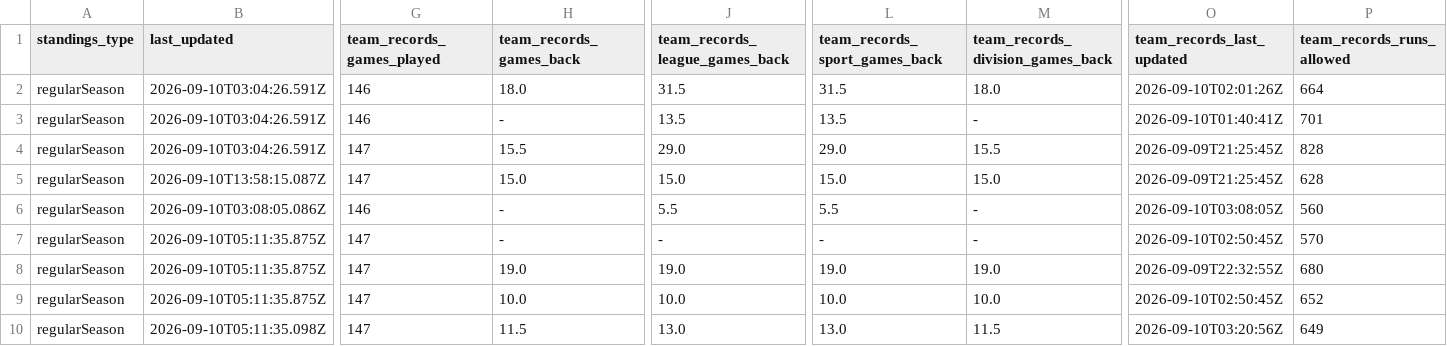
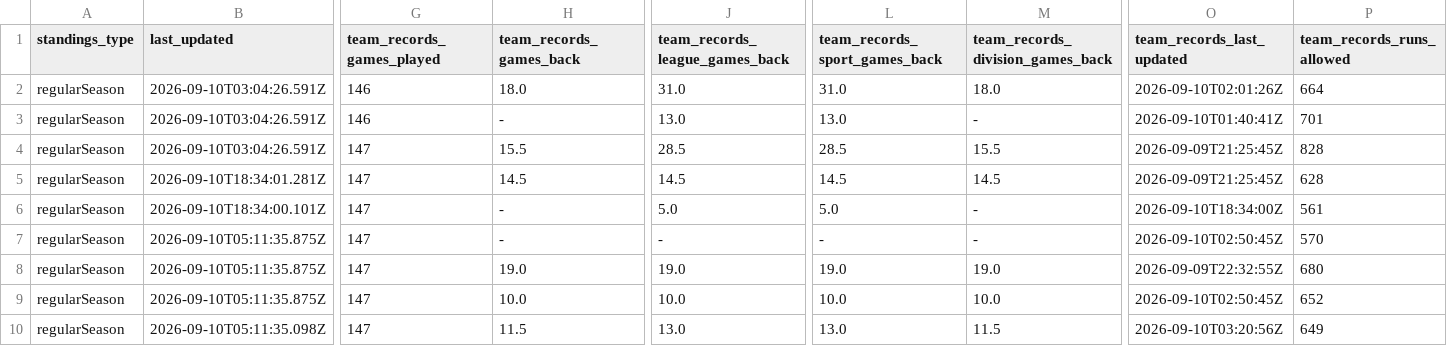
Before and after one commit to bzigterman/web, a CSV file: data/mlb_standings.csv, drawn as a sheet; only a part is shown, gaps mark what is left out; the diff covers the shown part only; the diff names each change by its address in the sheet, - before the commit and + after, or states it on an @@ line.

```diff
--- a/data/mlb_standings.csv
+++ b/data/mlb_standings.csv
-J2 (team_records_league_games_back): 31.5
+J2 (team_records_league_games_back): 31.0
-L2 (team_records_sport_games_back): 31.5
+L2 (team_records_sport_games_back): 31.0
-J3 (team_records_league_games_back): 13.5
+J3 (team_records_league_games_back): 13.0
-L3 (team_records_sport_games_back): 13.5
+L3 (team_records_sport_games_back): 13.0
-J4 (team_records_league_games_back): 29.0
+J4 (team_records_league_games_back): 28.5
-L4 (team_records_sport_games_back): 29.0
+L4 (team_records_sport_games_back): 28.5
-B5 (last_updated): 2026-09-10T13:58:15.087Z
+B5 (last_updated): 2026-09-10T18:34:01.281Z
-H5 (team_records_games_back): 15.0
+H5 (team_records_games_back): 14.5
-J5 (team_records_league_games_back): 15.0
+J5 (team_records_league_games_back): 14.5
-L5 (team_records_sport_games_back): 15.0
+L5 (team_records_sport_games_back): 14.5
-M5 (team_records_division_games_back): 15.0
+M5 (team_records_division_games_back): 14.5
-B6 (last_updated): 2026-09-10T03:08:05.086Z
+B6 (last_updated): 2026-09-10T18:34:00.101Z
-G6 (team_records_games_played): 146
+G6 (team_records_games_played): 147
-J6 (team_records_league_games_back): 5.5
+J6 (team_records_league_games_back): 5.0
-L6 (team_records_sport_games_back): 5.5
+L6 (team_records_sport_games_back): 5.0
-O6 (team_records_last_updated): 2026-09-10T03:08:05Z
+O6 (team_records_last_updated): 2026-09-10T18:34:00Z
-P6 (team_records_runs_allowed): 560
+P6 (team_records_runs_allowed): 561
```
Also changed, not shown: 72 edited cells elsewhere in this file, 10 other files.
